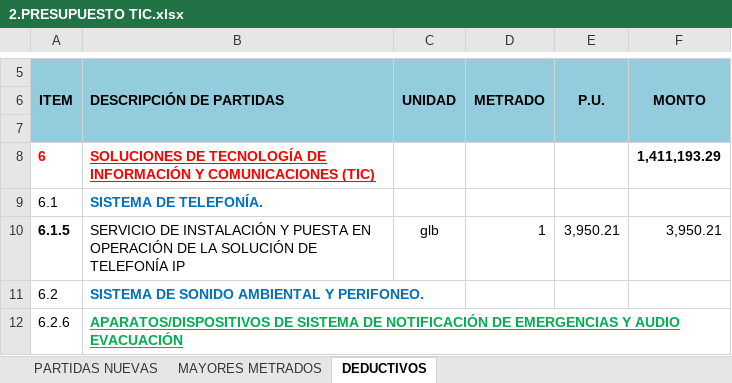
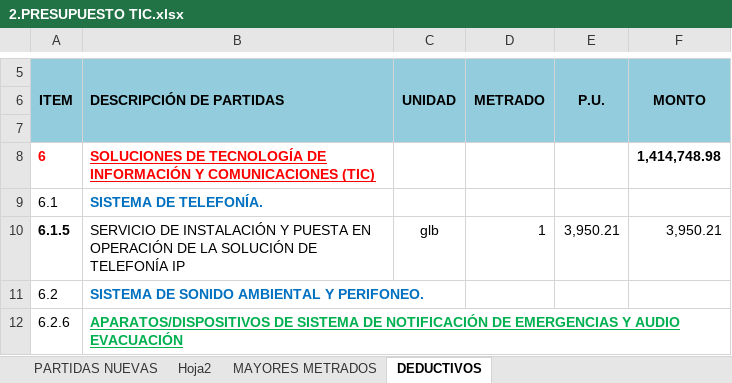
Before and after one commit to mrlivano/TIC-PALACIO, an Excel workbook: AMPLIACION 05 TIC/02. PRESUPUESTO TIC/2.PRESUPUESTO TIC.xlsx, sheet DEDUCTIVOS, drawn as a sheet; only a part is shown, gaps mark what is left out; values as stored, in another font and other column widths than the file's, no borders; charts and pictures and conditional formats not drawn; the diff names each change by its address in the sheet, - before the commit and + after, or states it on an @@ line.

```diff
--- a/AMPLIACION 05 TIC/02. PRESUPUESTO TIC/2.PRESUPUESTO TIC.xlsx (sheet DEDUCTIVOS)
+++ b/AMPLIACION 05 TIC/02. PRESUPUESTO TIC/2.PRESUPUESTO TIC.xlsx (sheet DEDUCTIVOS)
+sheet tab: Hoja2
-F8 (MONTO): 1,411,193.29
+F8 (MONTO): 1,414,748.98
```
Also changed, not shown: sheet PARTIDAS NUEVAS, sheet MAYORES METRADOS.
